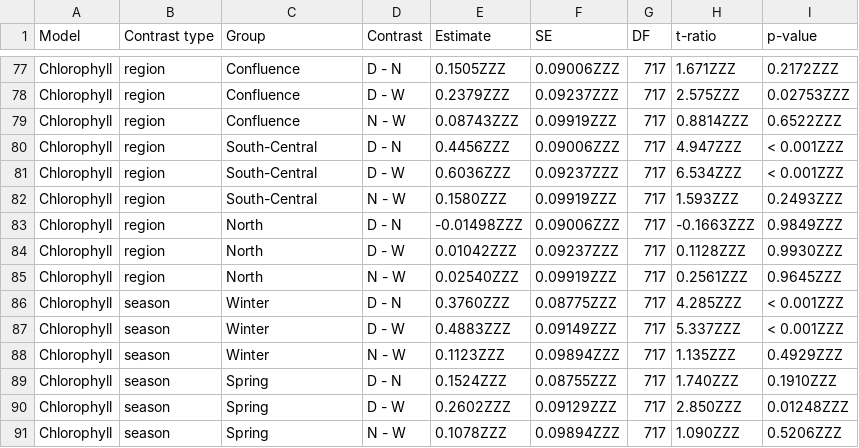
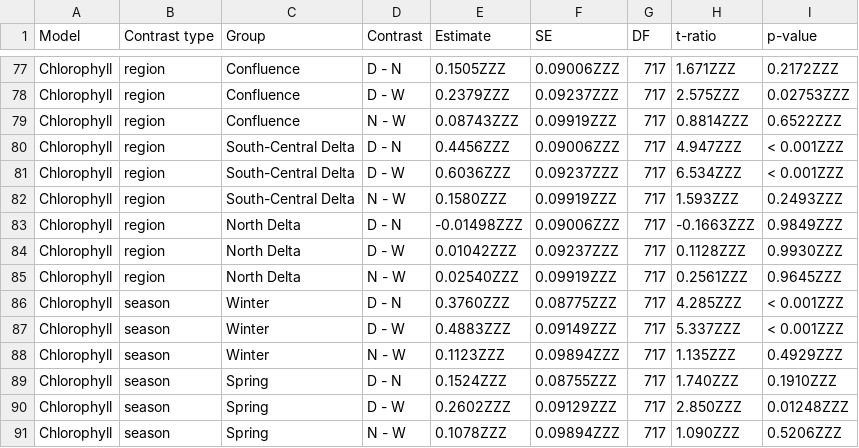
Before and after one commit to InteragencyEcologicalProgram/WQ-LT-Publication, a CSV file: results/tables/Nutr_Chla_tukeys.csv, drawn as a sheet; only a part is shown, gaps mark what is left out; the diff covers the shown part only.

Commit message:
Updating all figures and tables to use full region names - South-Central Delta and North Delta

```diff
--- a/results/tables/Nutr_Chla_tukeys.csv
+++ b/results/tables/Nutr_Chla_tukeys.csv
@@ -79,8 +79,8 @@ Chlorophyll,region,Confluence,D - W,0.2379ZZZ,0.09237ZZZ,717,2.575ZZZ,0.02753ZZZ
 Chlorophyll,region,Confluence,N - W,0.08743ZZZ,0.09919ZZZ,717,0.8814ZZZ,0.6522ZZZ
-Chlorophyll,region,South-Central,D - N,0.4456ZZZ,0.09006ZZZ,717,4.947ZZZ,< 0.001ZZZ
-Chlorophyll,region,South-Central,D - W,0.6036ZZZ,0.09237ZZZ,717,6.534ZZZ,< 0.001ZZZ
-Chlorophyll,region,South-Central,N - W,0.1580ZZZ,0.09919ZZZ,717,1.593ZZZ,0.2493ZZZ
-Chlorophyll,region,North,D - N,-0.01498ZZZ,0.09006ZZZ,717,-0.1663ZZZ,0.9849ZZZ
-Chlorophyll,region,North,D - W,0.01042ZZZ,0.09237ZZZ,717,0.1128ZZZ,0.9930ZZZ
-Chlorophyll,region,North,N - W,0.02540ZZZ,0.09919ZZZ,717,0.2561ZZZ,0.9645ZZZ
+Chlorophyll,region,South-Central Delta,D - N,0.4456ZZZ,0.09006ZZZ,717,4.947ZZZ,< 0.001ZZZ
+Chlorophyll,region,South-Central Delta,D - W,0.6036ZZZ,0.09237ZZZ,717,6.534ZZZ,< 0.001ZZZ
+Chlorophyll,region,South-Central Delta,N - W,0.1580ZZZ,0.09919ZZZ,717,1.593ZZZ,0.2493ZZZ
+Chlorophyll,region,North Delta,D - N,-0.01498ZZZ,0.09006ZZZ,717,-0.1663ZZZ,0.9849ZZZ
+Chlorophyll,region,North Delta,D - W,0.01042ZZZ,0.09237ZZZ,717,0.1128ZZZ,0.9930ZZZ
+Chlorophyll,region,North Delta,N - W,0.02540ZZZ,0.09919ZZZ,717,0.2561ZZZ,0.9645ZZZ
 Chlorophyll,season,Winter,D - N,0.3760ZZZ,0.08775ZZZ,717,4.285ZZZ,< 0.001ZZZ
```
Also changed, not shown: 18 edited cells elsewhere in this file, results/tables/TempSalSecchi_tukeys.csv, 8 other files.
